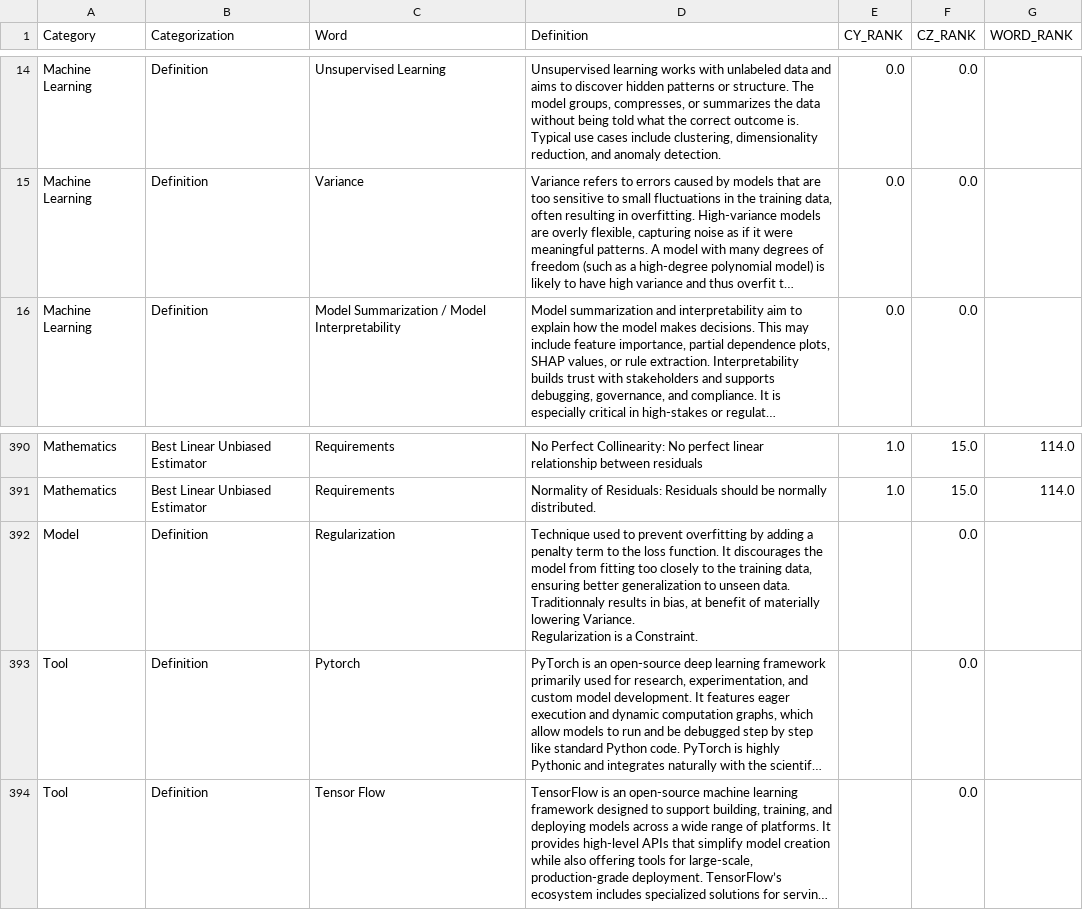
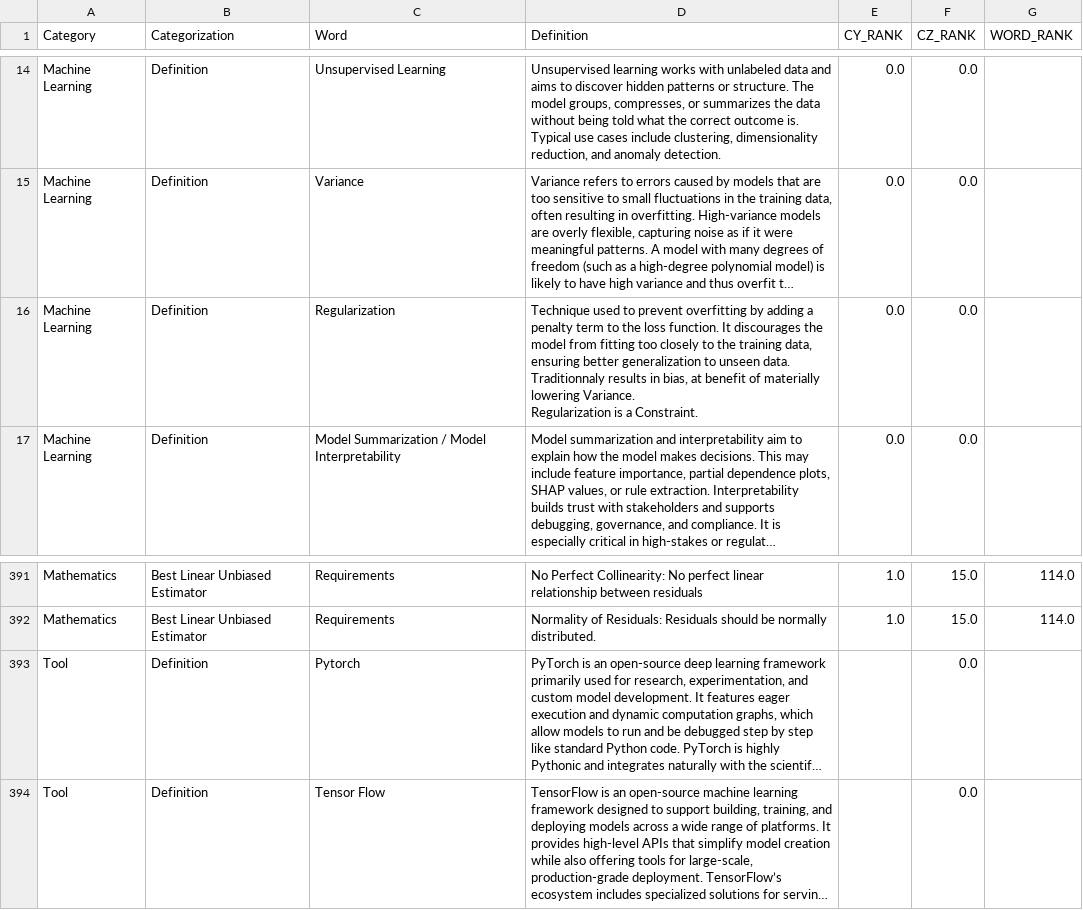
Before and after one commit to derek-dewald/Python_Tools, a CSV file: Streamlit/DataDictionary/d_learning_notes.csv, drawn as a sheet; only a part is shown, gaps mark what is left out; long unchanged cells end in …; removed rows and columns are numbered as before the commit, all else as after; ↵ is a line break in a cell; the diff names each change by its address in the sheet, - before the commit and + after, or states it on an @@ line.

```diff
--- a/Streamlit/DataDictionary/d_learning_notes.csv
+++ b/Streamlit/DataDictionary/d_learning_notes.csv
+row 16: Machine Learning | Definition | Regularization | Technique used to prevent overfitting by adding a penalty term to the loss function. It discourages the model from fitting too closely to the training data, ensuring better generalization to unseen data. Traditionnaly results in bias, at benefit of materially lowering Variance. ↵ Regularization is a Constraint. | 0.0 | 0.0
-row 392: Model | Definition | Regularization | Technique used to prevent overfitting by adding a penalty term to the loss function. It discourages the model from fitting too closely to the training data, ensuring better generalization to unseen data. Traditionnaly results in bias, at benefit of materially lowering Variance. ↵ Regularization is a Constraint. |  | 0.0
```
Also changed, not shown: 1 other file.
